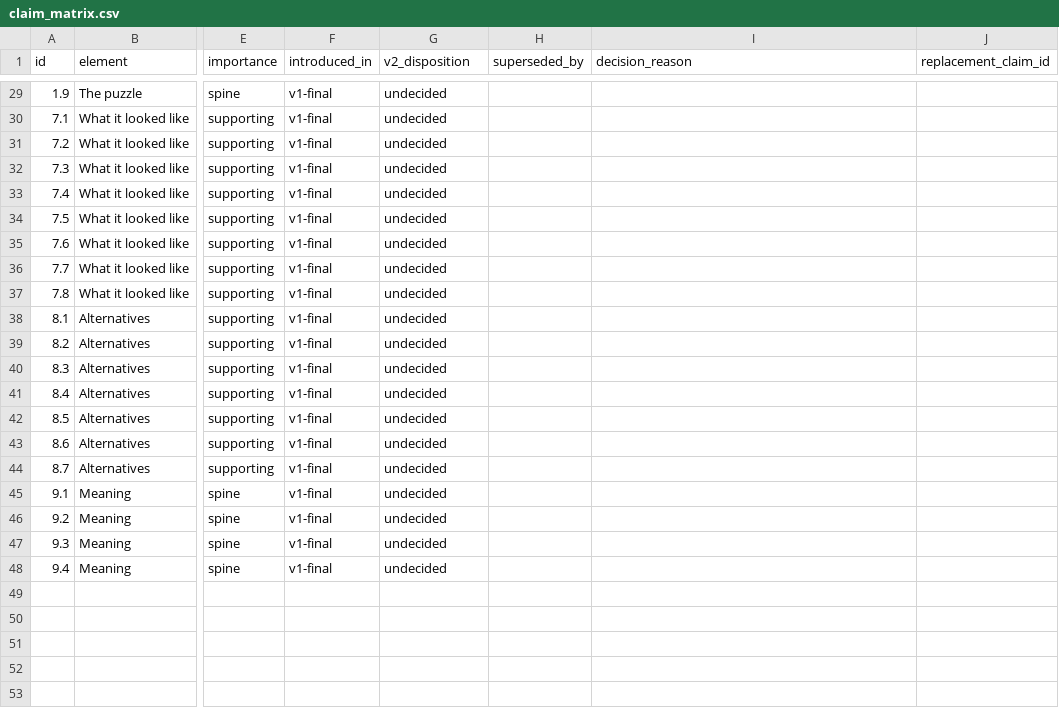
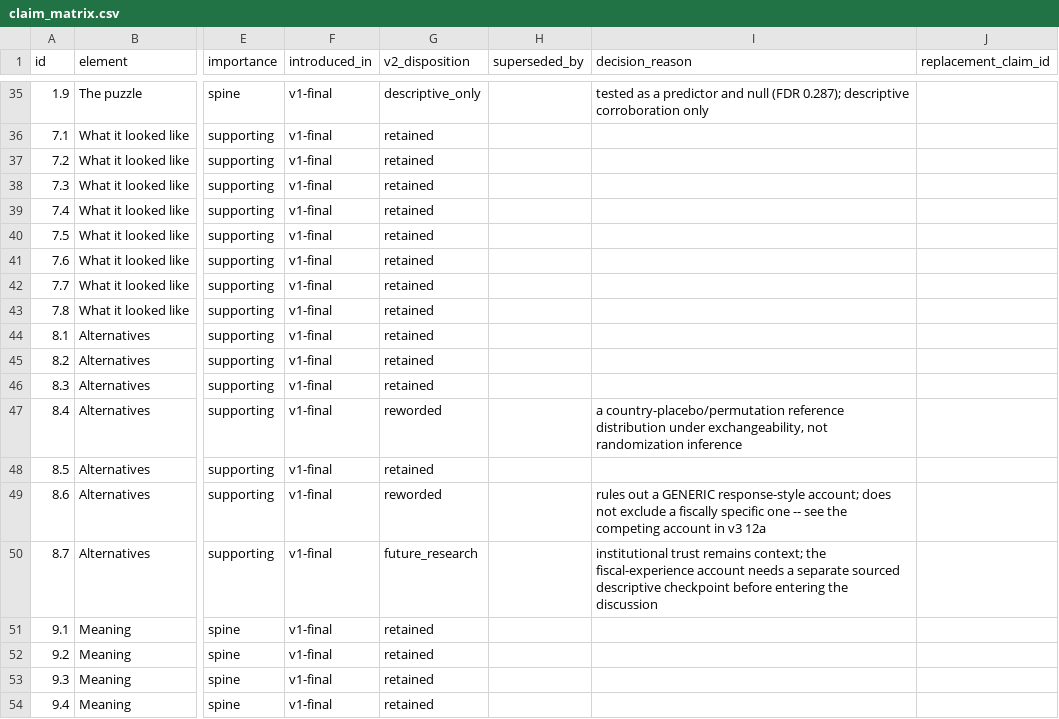
Before and after one commit to parastelios/greece-poverty-analysis, a CSV file: docs/claim_matrix.csv, drawn as a sheet; only a part is shown, gaps mark what is left out; addresses are those after the commit; the diff covers the shown part only; the diff names each change by its address in the sheet, - before the commit and + after, or states it on an @@ line.

```diff
--- a/docs/claim_matrix.csv
+++ b/docs/claim_matrix.csv
-G35 (v2_disposition): undecided
+G35 (v2_disposition): descriptive_only
-I35 (decision_reason): (empty)
+I35 (decision_reason): tested as a predictor and null (FDR 0.287); descriptive corroboration only
-G36:G46 (v2_disposition): undecided
+G36:G46 (v2_disposition): retained
-G47 (v2_disposition): undecided
+G47 (v2_disposition): reworded
-I47 (decision_reason): (empty)
+I47 (decision_reason): a country-placebo/permutation reference distribution under exchangeability, not randomization inference
-G48 (v2_disposition): undecided
+G48 (v2_disposition): retained
-G49 (v2_disposition): undecided
+G49 (v2_disposition): reworded
-I49 (decision_reason): (empty)
+I49 (decision_reason): rules out a GENERIC response-style account; does not exclude a fiscally specific one -- see the competing account in v3 12a
-G50 (v2_disposition): undecided
+G50 (v2_disposition): future_research
-I50 (decision_reason): (empty)
+I50 (decision_reason): institutional trust remains context; the fiscal-experience account needs a separate sourced descriptive checkpoint before entering the discussion
-G51:G54 (v2_disposition): undecided
+G51:G54 (v2_disposition): retained
```
Also changed, not shown: 6 added rows and 41 edited cells elsewhere in this file, 3 other files.
